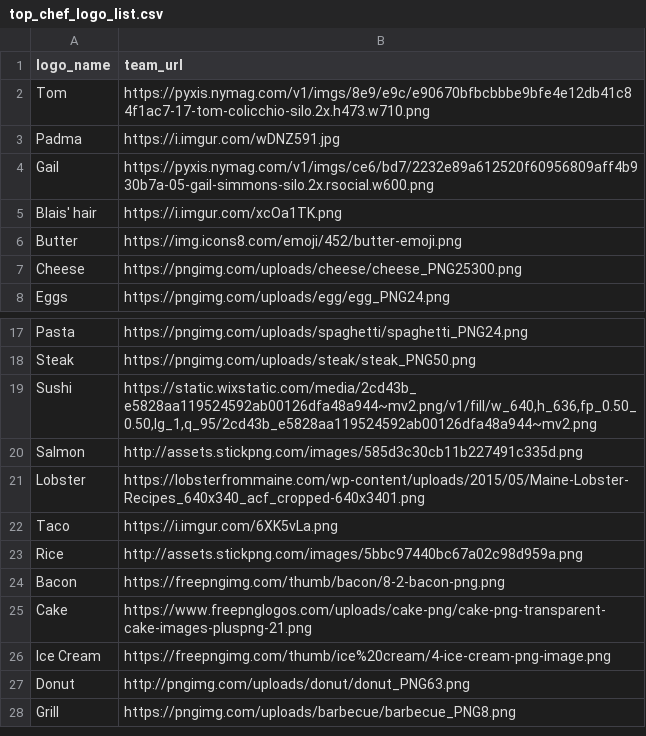
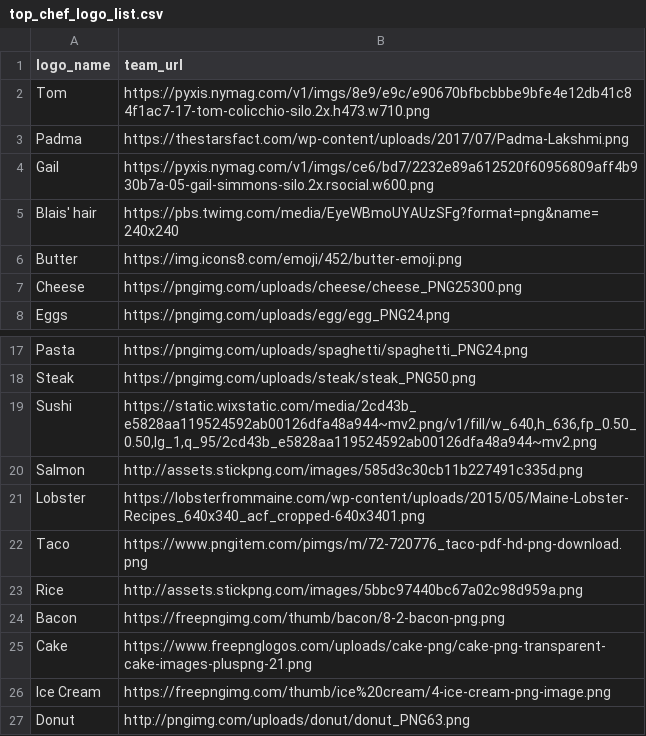
Before and after one commit to danmorse314/top-chef-fantasy, a CSV file: data/top_chef_logo_list.csv, drawn as a sheet; only a part is shown, gaps mark what is left out; the shorter side is filled out with more unchanged rows.

Commit message:
Add files via upload

```diff
--- a/data/top_chef_logo_list.csv
+++ b/data/top_chef_logo_list.csv
@@ -2,5 +2,5 @@ logo_name,team_url
 Tom,https://pyxis.nymag.com/v1/imgs/8e9/e9c/e90670bfbcbbbe9bfe4e12db41c84f1ac7-17-tom-colicchio-silo.2x.h473.w710.png
-Padma,https://i.imgur.com/wDNZ591.jpg
+Padma,https://thestarsfact.com/wp-content/uploads/2017/07/Padma-Lakshmi.png
 Gail,https://pyxis.nymag.com/v1/imgs/ce6/bd7/2232e89a612520f60956809aff4b930b7a-05-gail-simmons-silo.2x.rsocial.w600.png
-Blais' hair,https://i.imgur.com/xcOa1TK.png
+Blais' hair,https://pbs.twimg.com/media/EyeWBmoUYAUzSFg?format=png&name=240x240
 Butter,https://img.icons8.com/emoji/452/butter-emoji.png
@@ -21,3 +21,3 @@ Salmon,http://assets.stickpng.com/images/585d3c30cb11b227491c335d.png
 Lobster,https://lobsterfrommaine.com/wp-content/uploads/2015/05/Maine-Lobster-Recipes_640x340_acf_cropped-640x3401.png
-Taco,https://i.imgur.com/6XK5vLa.png
+Taco,https://www.pngitem.com/pimgs/m/72-720776_taco-pdf-hd-png-download.png
 Rice,http://assets.stickpng.com/images/5bbc97440bc67a02c98d959a.png
```
